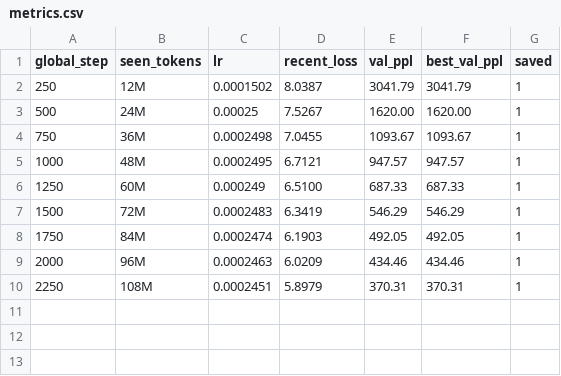
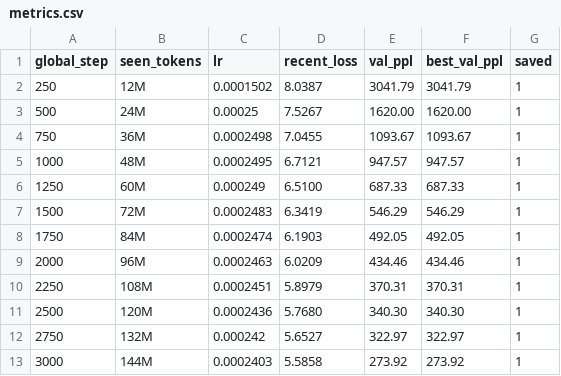
Before and after one commit to dewi-batista/LLM-playground, a CSV file: models/wiki103/20260101200105/training_run_1/metrics.csv, drawn as a sheet; the diff names each change by its address in the sheet, - before the commit and + after, or states it on an @@ line.

```diff
--- a/models/wiki103/20260101200105/training_run_1/metrics.csv
+++ b/models/wiki103/20260101200105/training_run_1/metrics.csv
+row 11: 2500 | 120M | 0.0002436 | 5.7680 | 340.30 | 340.30 | 1
+row 12: 2750 | 132M | 0.000242 | 5.6527 | 322.97 | 322.97 | 1
+row 13: 3000 | 144M | 0.0002403 | 5.5858 | 273.92 | 273.92 | 1
```
Also changed, not shown: 2 other files.
